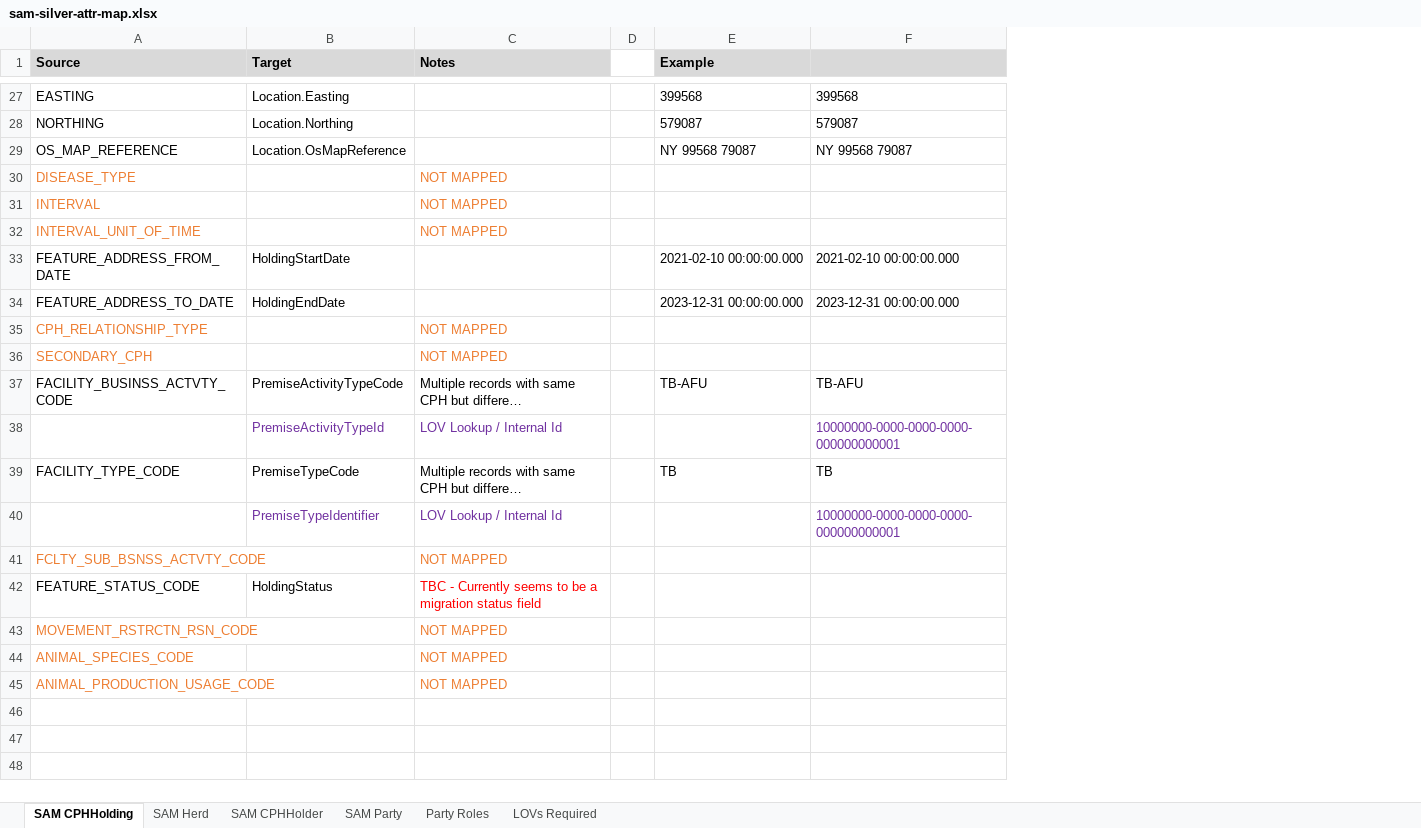
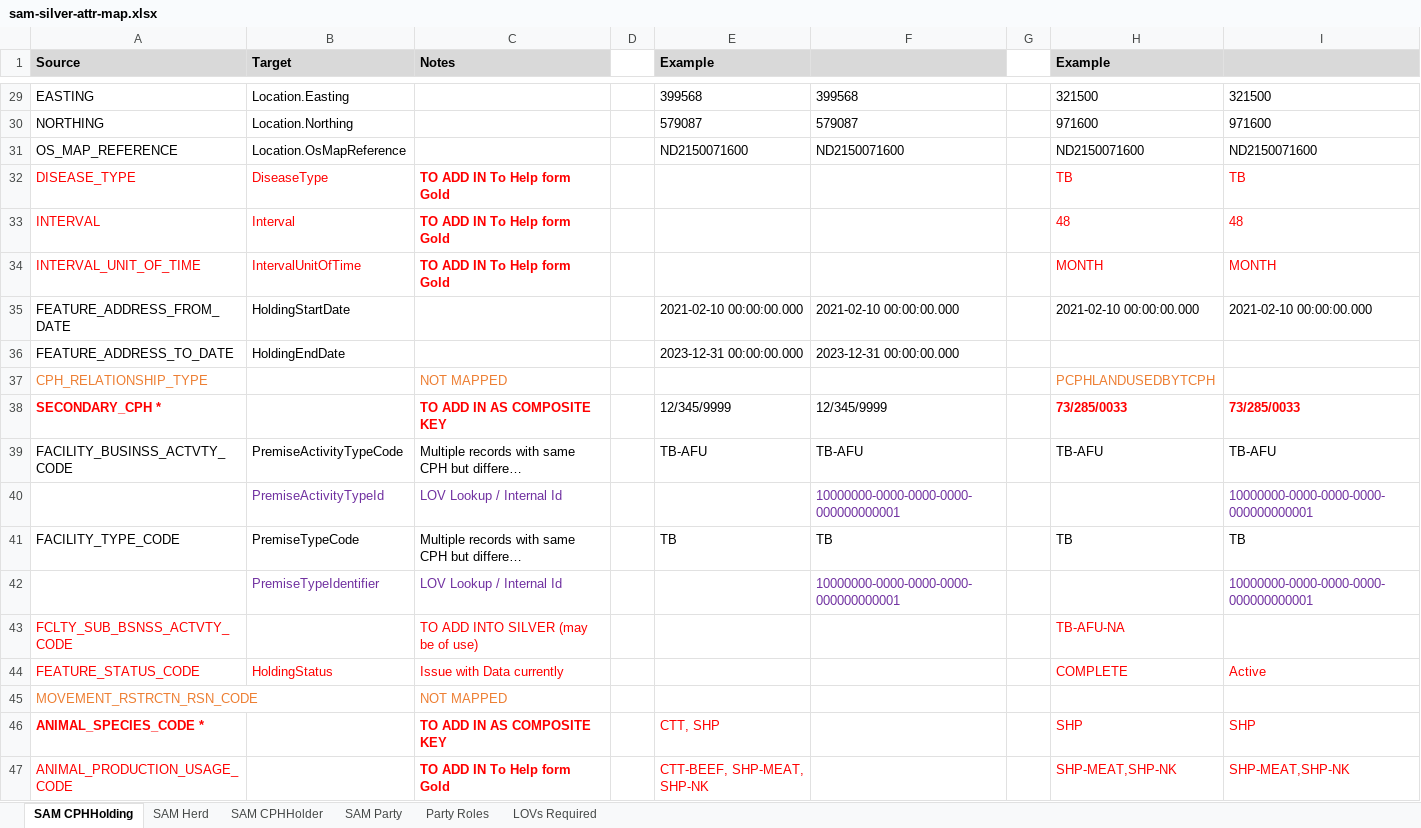
Before and after one commit to DEFRA/ls-keeper-data-api, an Excel workbook: docs/data-maps/sam-silver-attr-map.xlsx, sheet SAM CPHHolding, drawn as a sheet; only a part is shown, gaps mark what is left out; long unchanged cells end in …; values as stored, in another font and other column widths than the file's, no borders; removed rows and columns are numbered as before the commit, all else as after; the diff covers the shown part only; the diff names each change by its address in the sheet, - before the commit and + after, or states it on an @@ line.

Commit message:
Updated silver mappings

```diff
--- a/docs/data-maps/sam-silver-attr-map.xlsx (sheet SAM CPHHolding)
+++ b/docs/data-maps/sam-silver-attr-map.xlsx (sheet SAM CPHHolding)
+column G, empty
+column H (Example), rows 29-37: 321500 | 971600 | ND2150071600 | TB | 48 | MONTH | 2021-02-10 00:00:00.000 |  | PCPHLANDUSEDBYTCPH; rows 39-44: TB-AFU |  | TB |  | TB-AFU-NA | COMPLETE; row 47: SHP-MEAT,SHP-NK
+column I, rows 29-35: 321500 | 971600 | ND2150071600 | TB | 48 | MONTH | 2021-02-10 00:00:00.000; rows 39-44: TB-AFU | 10000000-0000-0000-0000-000000000001 | TB | 10000000-0000-0000-0000-000000000001 |  | Active; row 47: SHP-MEAT,SHP-NK
-E31 (Example): NY 99568 79087
+E31 (Example): ND2150071600
-F31: NY 99568 79087
+F31: ND2150071600
-A32:A34 text colour: #ED7D31
+A32:A34 text colour: #FF0000
-B32 (Target): (empty)
+B32 (Target): DiseaseType
-C32:C34 (Notes): NOT MAPPED
+C32:C34 (Notes): TO ADD IN To Help form Gold
@@ C32:C34 bold: off → on, text colour: #ED7D31 → #FF0000 @@
-B33 (Target): (empty)
+B33 (Target): Interval
-B34 (Target): (empty)
+B34 (Target): IntervalUnitOfTime
-row 36: SECONDARY_CPH |  | NOT MAPPED
+row 38: SECONDARY_CPH * |  | TO ADD IN AS COMPOSITE KEY |  | 12/345/9999 | 12/345/9999 |  | 73/285/0033 | 73/285/0033
-A43 text colour: #ED7D31
+A43 text colour: #FF0000
-C43 (Notes): NOT MAPPED
+C43 (Notes): TO ADD INTO SILVER (may be of use)
-C43 text colour: #ED7D31
+C43 text colour: #FF0000
-A44:B44 text colour: black
+A44:B44 text colour: #FF0000
-C44 (Notes): TBC - Currently seems to be a migration status field
+C44 (Notes): Issue with Data currently
-row 44: ANIMAL_SPECIES_CODE |  | NOT MAPPED
+row 46: ANIMAL_SPECIES_CODE * |  | TO ADD IN AS COMPOSITE KEY |  | CTT, SHP |  |  | SHP | SHP
-A47 text colour: #ED7D31
+A47 text colour: #FF0000
-C47 (Notes): NOT MAPPED
+C47 (Notes): TO ADD IN To Help form Gold
@@ C47 bold: off → on, text colour: #ED7D31 → #FF0000 @@
-E47 (Example): (empty)
+E47 (Example): CTT-BEEF, SHP-MEAT, SHP-NK
```
Also changed, not shown: 2 added rows, 4 edited cells and cell formats elsewhere in this sheet, sheet SAM Herd, sheet SAM CPHHolder, sheet SAM Party, sheet Party Roles, docs/data-maps/cts-silver-attr-map.xlsx.
